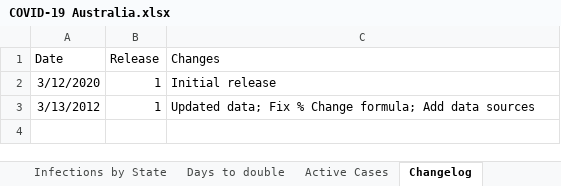
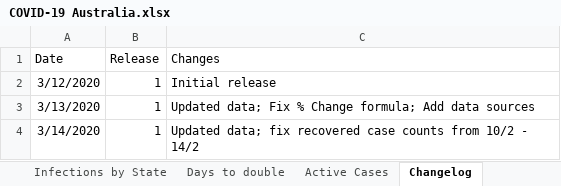
Before and after one commit to MarcusP-P/AusCovid-19, an Excel workbook: COVID-19 Australia.xlsx, sheet Changelog, drawn as a sheet; values as stored, in another font and other column widths than the file's, no borders; the diff names each change by its address in the sheet, - before the commit and + after, or states it on an @@ line.

Commit message:
14/3/2020
Updated data
Fix recovered case counts from 10/2 - 14/2

```diff
--- a/COVID-19 Australia.xlsx (sheet Changelog)
+++ b/COVID-19 Australia.xlsx (sheet Changelog)
-A3 (Date): 3/13/2012
+A3 (Date): 3/13/2020
+row 4: 3/14/2020 | 1 | Updated data; fix recovered case counts from 10/2 - 14/2
```
Also changed, not shown: sheet Cumulative, sheet Daily, sheet Sources, charts or pictures.
